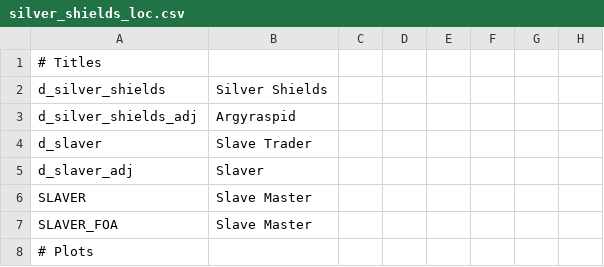
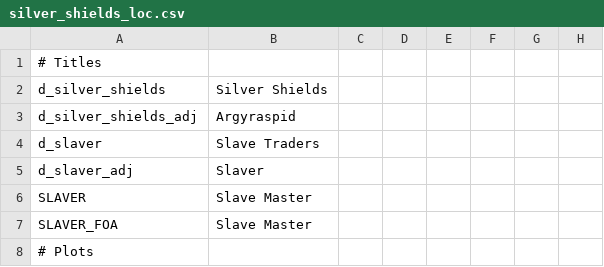
Before and after one commit to tannerflick4/Diadochi-Kings-Revival, a CSV file: Sin DK Work/localisation/silver_shields_loc.csv, drawn as a sheet; only a part is shown; the diff names each change by its address in the sheet, - before the commit and + after, or states it on an @@ line.

Commit message:
edit the loc

```diff
--- a/Sin DK Work/localisation/silver_shields_loc.csv
+++ b/Sin DK Work/localisation/silver_shields_loc.csv
-B4: Slave Trader
+B4: Slave Traders
```
